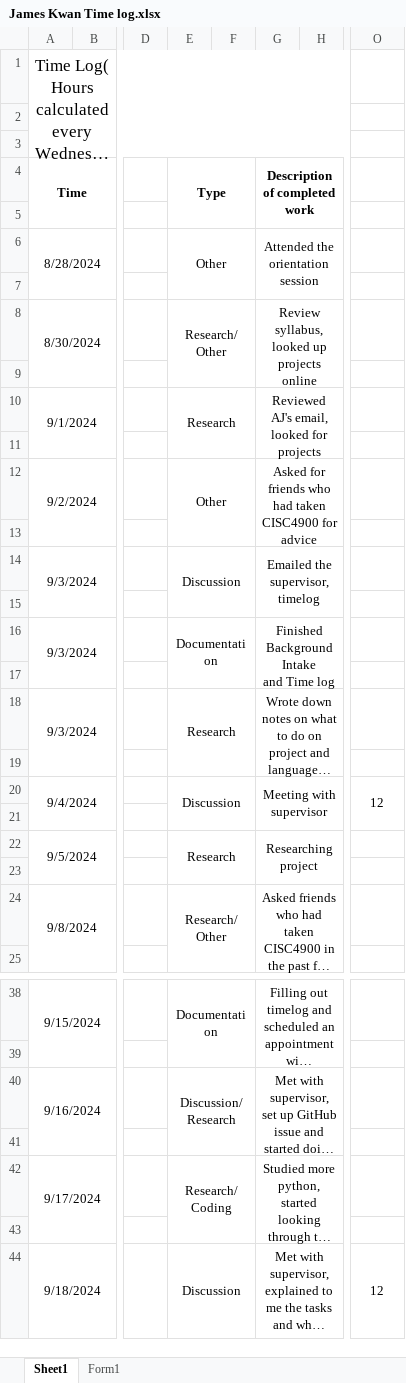
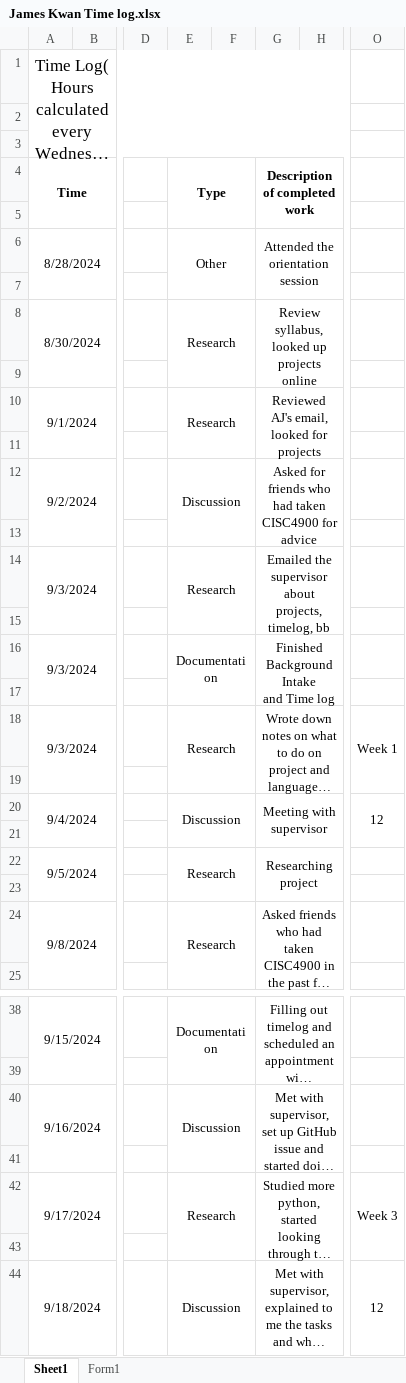
Before and after one commit to mrgzf233/CISC-4900, an Excel workbook: James Kwan Time log.xlsx, sheet Sheet1, drawn as a sheet; only a part is shown, gaps mark what is left out; long unchanged cells end in …; values as stored, in another font and other column widths than the file's, no borders; the diff covers the shown part only; the diff names each change by its address in the sheet, - before the commit and + after, or states it on an @@ line.

```diff
--- a/James Kwan Time log.xlsx (sheet Sheet1)
+++ b/James Kwan Time log.xlsx (sheet Sheet1)
-E8 (Type): Research/Other
+E8 (Type): Research
-E12 (Type): Other
+E12 (Type): Discussion
-E14 (Type): Discussion
+E14 (Type): Research
-G14 (Description of completed work): Emailed the supervisor, timelog
+G14 (Description of completed work): Emailed the supervisor about projects, timelog, bb
-O18: (empty)
+O18: Week 1
+O18:O19 merged
-E24 (Type): Research/Other
+E24 (Type): Research
-E40 (Type): Discussion/Research
+E40 (Type): Discussion
-E42 (Type): Research/Coding
+E42 (Type): Research
-O42: (empty)
+O42: Week 3
+O42:O43 merged
```
Also changed, not shown: 14 added rows, 1 removed row, 33 edited cells and merged cells elsewhere in this sheet.
